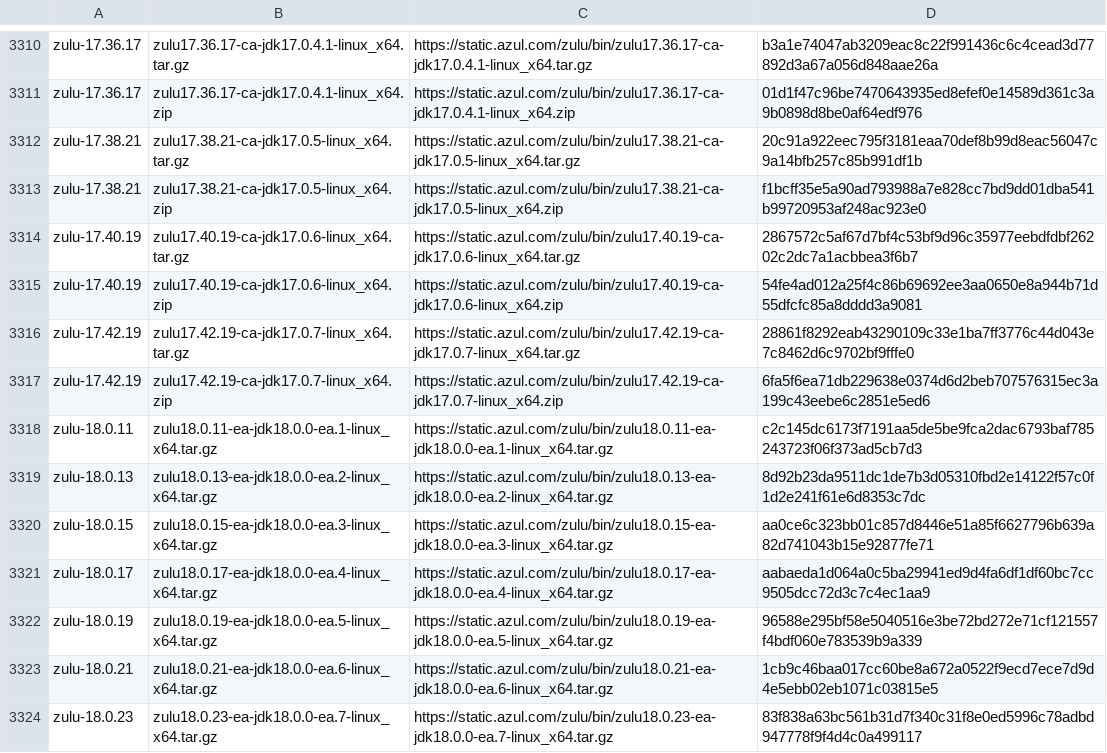
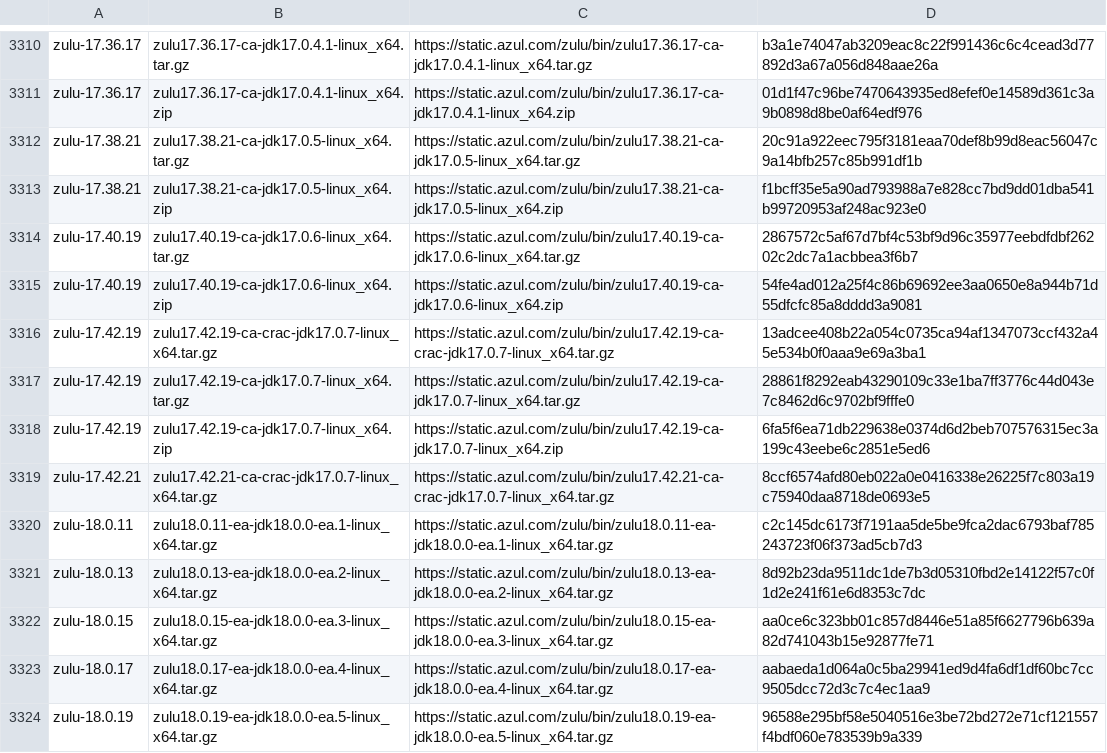
Before and after one commit to mise-plugins/rtx-java, a TSV file: data/jdk-linux-x86_64-all.tsv, drawn as a sheet; only a part is shown, gaps mark what is left out; the shorter side is filled out with more unchanged rows.

```diff
--- a/data/jdk-linux-x86_64-all.tsv
+++ b/data/jdk-linux-x86_64-all.tsv
@@ -3315,4 +3315,6 @@ zulu-17.40.19	zulu17.40.19-ca-jdk17.0.6-linux_x64.tar.gz	https://static.azul.com
 zulu-17.40.19	zulu17.40.19-ca-jdk17.0.6-linux_x64.zip	https://static.azul.com/zulu/bin/zulu17.40.19-ca-jdk17.0.6-linux_x64.zip	54fe4ad012a25f4c86b69692ee3aa0650e8a944b71d55dfcfc85a8dddd3a9081
+zulu-17.42.19	zulu17.42.19-ca-crac-jdk17.0.7-linux_x64.tar.gz	https://static.azul.com/zulu/bin/zulu17.42.19-ca-crac-jdk17.0.7-linux_x64.tar.gz	13adcee408b22a054c0735ca94af1347073ccf432a45e534b0f0aaa9e69a3ba1
 zulu-17.42.19	zulu17.42.19-ca-jdk17.0.7-linux_x64.tar.gz	https://static.azul.com/zulu/bin/zulu17.42.19-ca-jdk17.0.7-linux_x64.tar.gz	28861f8292eab43290109c33e1ba7ff3776c44d043e7c8462d6c9702bf9fffe0
 zulu-17.42.19	zulu17.42.19-ca-jdk17.0.7-linux_x64.zip	https://static.azul.com/zulu/bin/zulu17.42.19-ca-jdk17.0.7-linux_x64.zip	6fa5f6ea71db229638e0374d6d2beb707576315ec3a199c43eebe6c2851e5ed6
+zulu-17.42.21	zulu17.42.21-ca-crac-jdk17.0.7-linux_x64.tar.gz	https://static.azul.com/zulu/bin/zulu17.42.21-ca-crac-jdk17.0.7-linux_x64.tar.gz	8ccf6574afd80eb022a0e0416338e26225f7c803a19c75940daa8718de0693e5
 zulu-18.0.11	zulu18.0.11-ea-jdk18.0.0-ea.1-linux_x64.tar.gz	https://static.azul.com/zulu/bin/zulu18.0.11-ea-jdk18.0.0-ea.1-linux_x64.tar.gz	c2c145dc6173f7191aa5de5be9fca2dac6793baf785243723f06f373ad5cb7d3
```
Also changed, not shown: data/jdk-linux-aarch64-ea.tsv, data/jdk-linux-arm64-ea.tsv, 7 other files.
